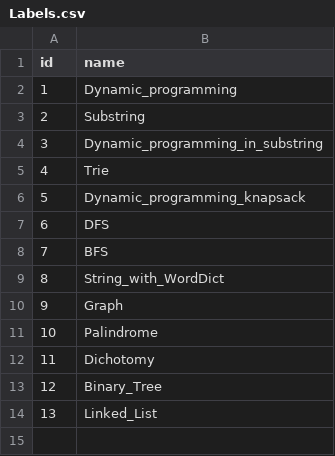
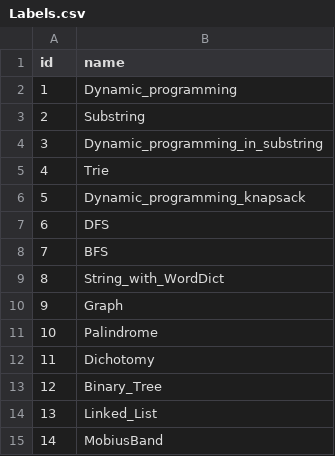
Before and after one commit to liushuyu6666/Algorithm_Leetcode_Java, a CSV file: src/_Summary_/Labels.csv, drawn as a sheet.

```diff
--- a/src/_Summary_/Labels.csv
+++ b/src/_Summary_/Labels.csv
@@ -14 +14,2 @@ id,name
 13,"Linked_List"
+14,"MobiusBand"
```
Also changed, not shown: src/_Summary_/Questions.csv, 3 other files.
